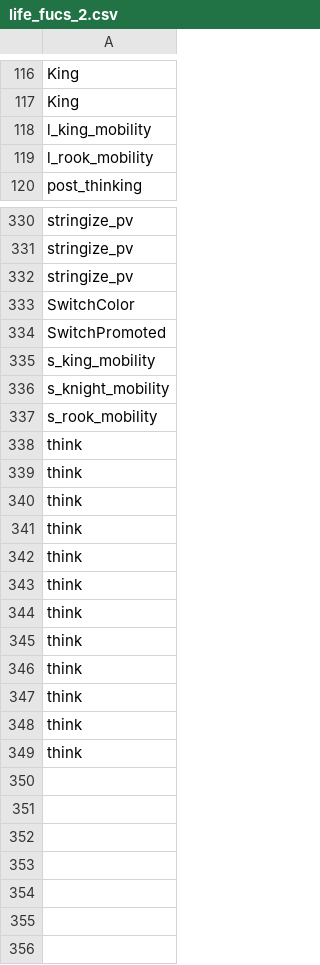
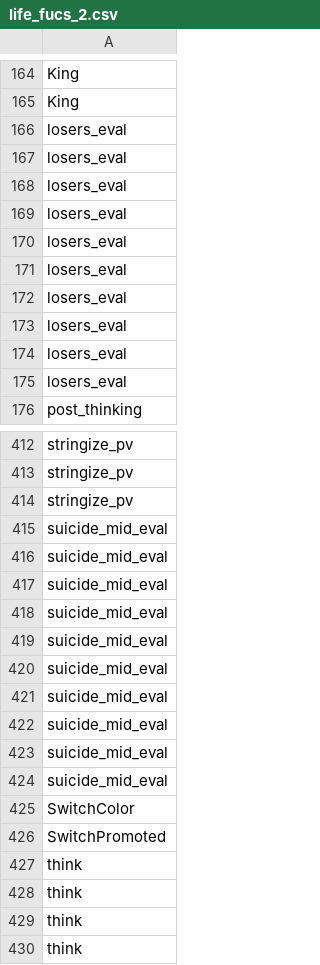
Before and after one commit to SheldonHH/get_similiarities, a CSV file: life_fucs_2.csv, drawn as a sheet; only a part is shown, gaps mark what is left out; the shorter side is filled out with more unchanged rows; the diff covers the shown part only.

```diff
--- a/life_fucs_2.csv
+++ b/life_fucs_2.csv
@@ -117,4 +165,12 @@ King
 King
-l_king_mobility
-l_rook_mobility
+losers_eval
+losers_eval
+losers_eval
+losers_eval
+losers_eval
+losers_eval
+losers_eval
+losers_eval
+losers_eval
+losers_eval
 post_thinking
@@ -332,11 +414,14 @@ stringize_pv
 stringize_pv
+suicide_mid_eval
+suicide_mid_eval
+suicide_mid_eval
+suicide_mid_eval
+suicide_mid_eval
+suicide_mid_eval
+suicide_mid_eval
+suicide_mid_eval
+suicide_mid_eval
+suicide_mid_eval
 SwitchColor
 SwitchPromoted
-s_king_mobility
-s_knight_mobility
-s_rook_mobility
-think
-think
-think
-think
 think
```
Also changed, not shown: 89 added rows, 15 removed rows and 6 edited cells elsewhere in this file, 28 other files.
